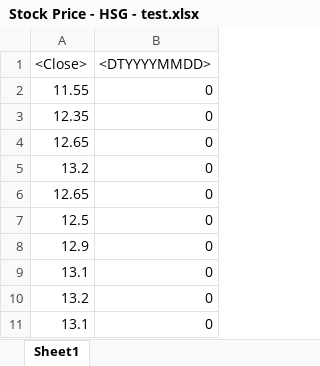
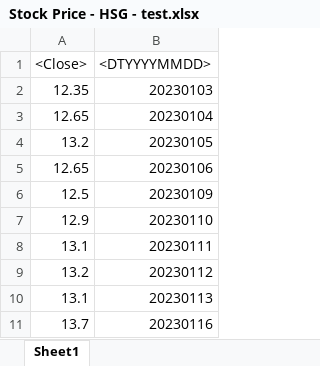
Before and after one commit to DucNgMinh/Viet_Nam_Steel_stock_analysis-Time-Series-, an Excel workbook: Stock Price - HSG - test.xlsx, sheet Sheet1, drawn as a sheet; values as stored, in another font and other column widths than the file's, no borders; removed rows and columns are numbered as before the commit, all else as after; the diff names each change by its address in the sheet, - before the commit and + after, or states it on an @@ line.

```diff
--- a/Stock Price - HSG - test.xlsx (sheet Sheet1)
+++ b/Stock Price - HSG - test.xlsx (sheet Sheet1)
-row 2: 11.55 | 0
-B2 (<DTYYYYMMDD>): 0
+B2 (<DTYYYYMMDD>): 20230103
-B3 (<DTYYYYMMDD>): 0
+B3 (<DTYYYYMMDD>): 20230104
-B4 (<DTYYYYMMDD>): 0
+B4 (<DTYYYYMMDD>): 20230105
-B5 (<DTYYYYMMDD>): 0
+B5 (<DTYYYYMMDD>): 20230106
-B6 (<DTYYYYMMDD>): 0
+B6 (<DTYYYYMMDD>): 20230109
-B7 (<DTYYYYMMDD>): 0
+B7 (<DTYYYYMMDD>): 20230110
-B8 (<DTYYYYMMDD>): 0
+B8 (<DTYYYYMMDD>): 20230111
-B9 (<DTYYYYMMDD>): 0
+B9 (<DTYYYYMMDD>): 20230112
-B10 (<DTYYYYMMDD>): 0
+B10 (<DTYYYYMMDD>): 20230113
+row 11: 13.7 | 20230116
```
Also changed, not shown: Stock price - HPG - test.xlsx.
